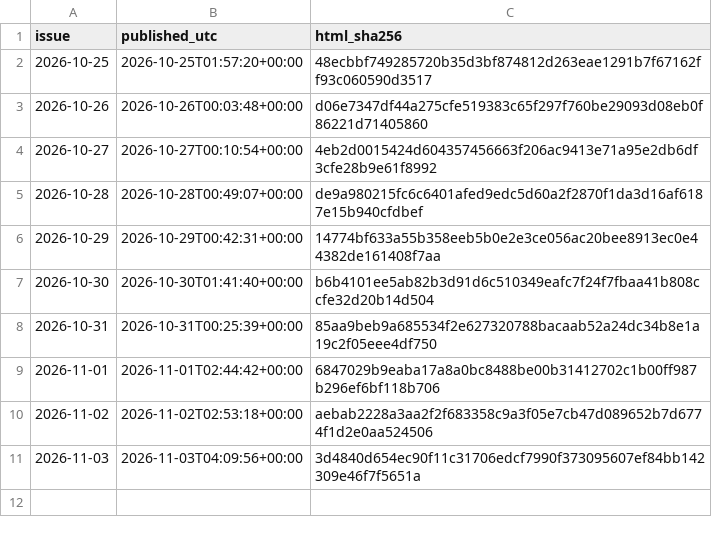
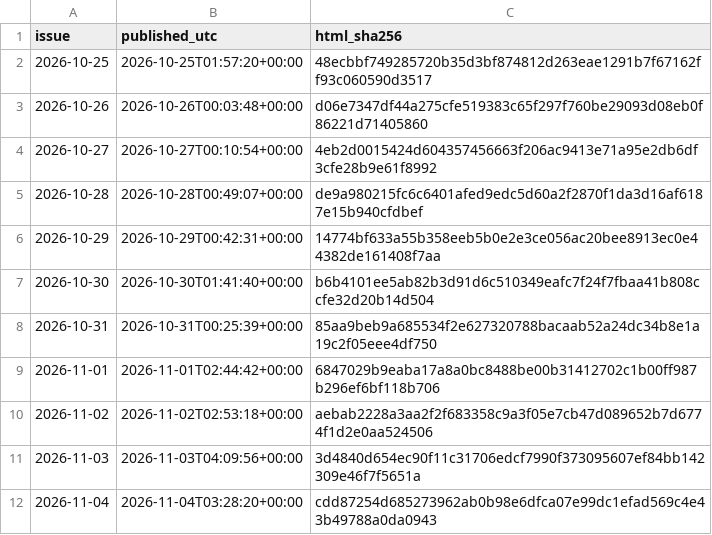
Before and after one commit to HenrikVaughn/shockradar-accuracy, a CSV file: accuracy/publication_times.csv, drawn as a sheet.

```diff
--- a/accuracy/publication_times.csv
+++ b/accuracy/publication_times.csv
@@ -11 +11,2 @@ issue,published_utc,html_sha256
 2026-11-03,2026-11-03T04:09:56+00:00,3d4840d654ec90f11c31706edcf7990f373095607ef84bb142309e46f7f5651a
+2026-11-04,2026-11-04T03:28:20+00:00,cdd87254d685273962ab0b98e6dfca07e99dc1efad569c4e43b49788a0da0943
```
Also changed, not shown: accuracy/history.csv, 3 other files.
